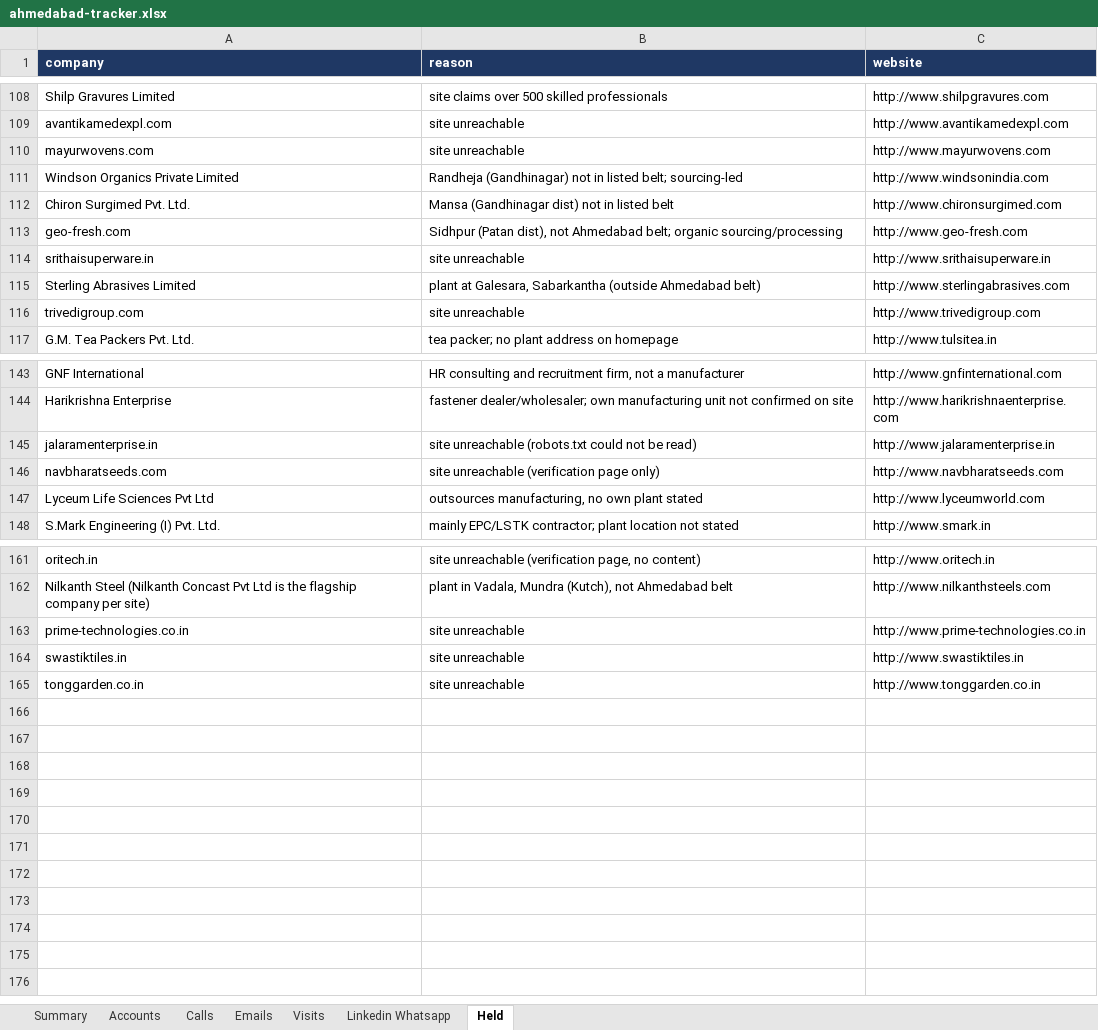
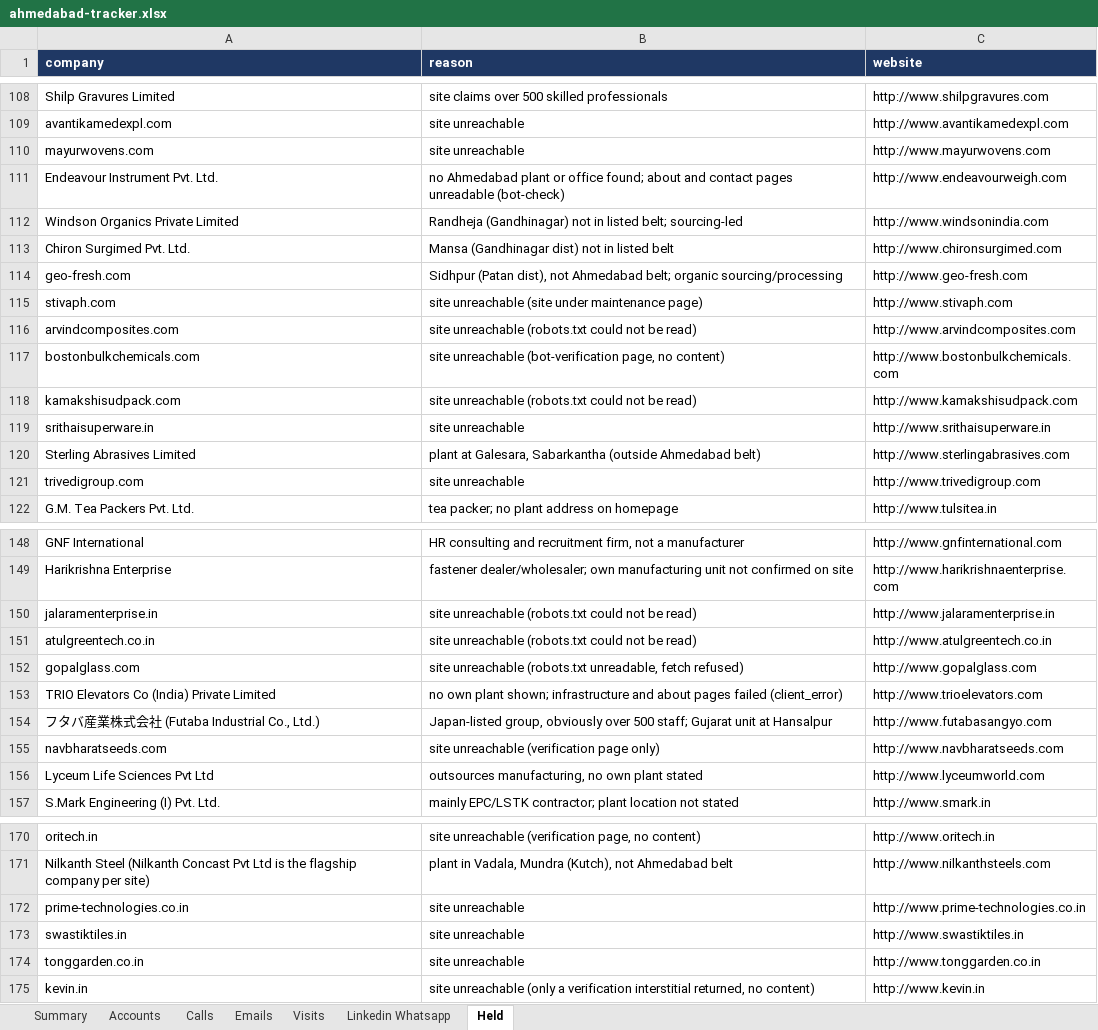
Before and after one commit to drdhavaltrivedi/ERP, an Excel workbook: gtm/leads/ahmedabad-tracker.xlsx, sheet Held, drawn as a sheet; only a part is shown, gaps mark what is left out; values as stored, in another font and other column widths than the file's, no borders; the diff names each change by its address in the sheet, - before the commit and + after, or states it on an @@ line.

```diff
--- a/gtm/leads/ahmedabad-tracker.xlsx (sheet Held)
+++ b/gtm/leads/ahmedabad-tracker.xlsx (sheet Held)
+row 111: Endeavour Instrument Pvt. Ltd. | no Ahmedabad plant or office found; about and contact pages unreadable (bot-check) | http://www.endeavourweigh.com
+row 115: stivaph.com | site unreachable (site under maintenance page) | http://www.stivaph.com
+row 116: arvindcomposites.com | site unreachable (robots.txt could not be read) | http://www.arvindcomposites.com
+row 117: bostonbulkchemicals.com | site unreachable (bot-verification page, no content) | http://www.bostonbulkchemicals.com
+row 118: kamakshisudpack.com | site unreachable (robots.txt could not be read) | http://www.kamakshisudpack.com
+row 151: atulgreentech.co.in | site unreachable (robots.txt could not be read) | http://www.atulgreentech.co.in
+row 152: gopalglass.com | site unreachable (robots.txt unreadable, fetch refused) | http://www.gopalglass.com
+row 153: TRIO Elevators Co (India) Private Limited | no own plant shown; infrastructure and about pages failed (client_error) | http://www.trioelevators.com
+row 154: フタバ産業株式会社 (Futaba Industrial Co., Ltd.) | Japan-listed group, obviously over 500 staff; Gujarat unit at Hansalpur | http://www.futabasangyo.com
+row 175: kevin.in | site unreachable (only a verification interstitial returned, no content) | http://www.kevin.in
```
Also changed, not shown: sheet Accounts, sheet Summary, 15 other files.
